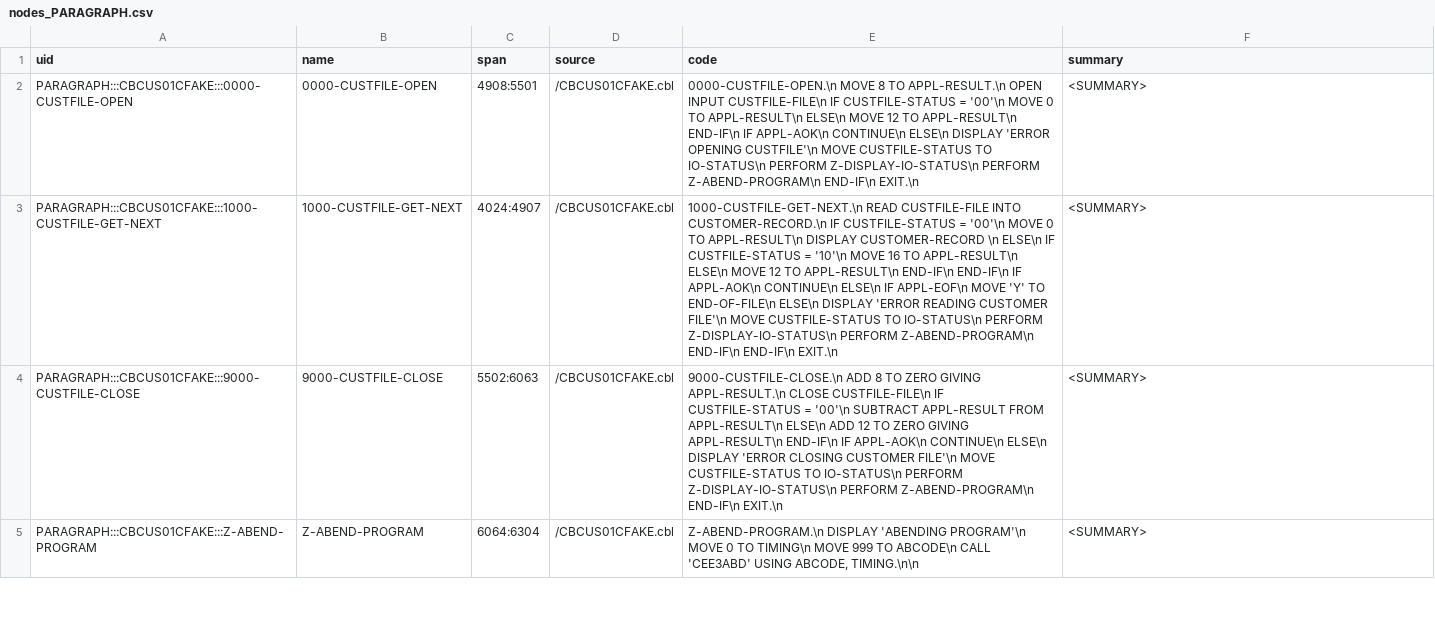
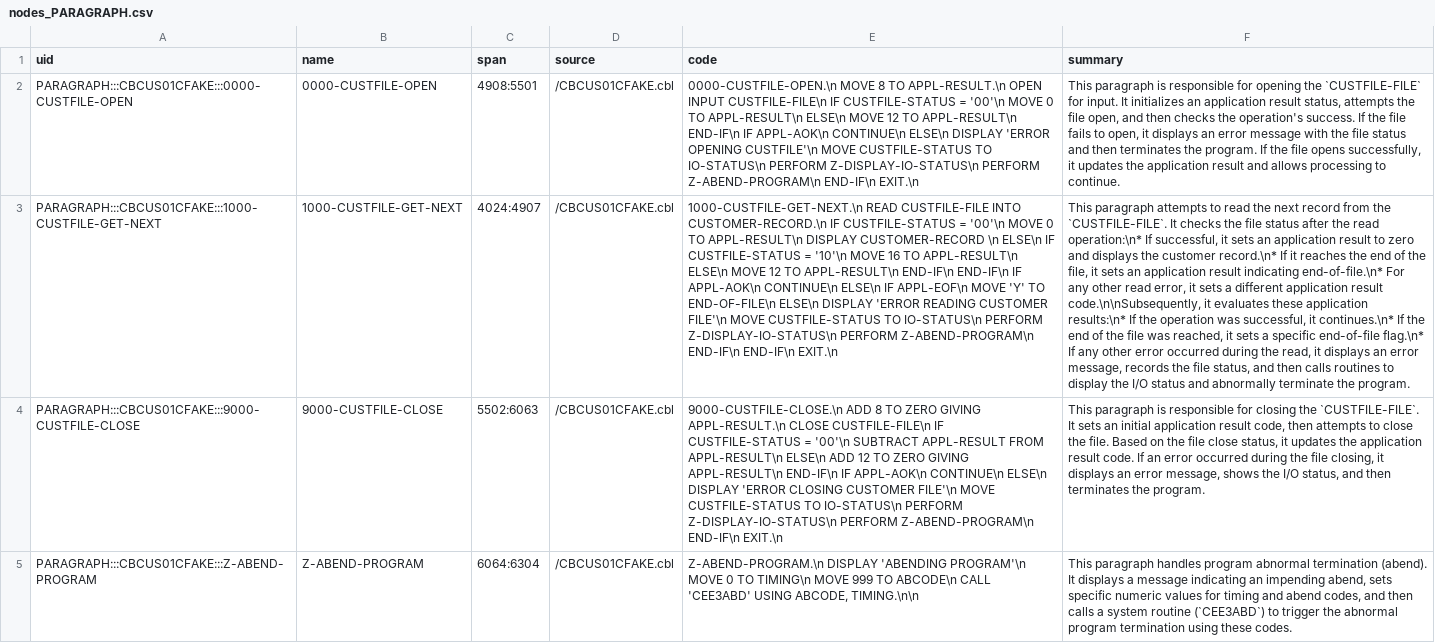
Before and after one commit to dgrzaremeal/graphsdata, a CSV file: small_4_files/nodes_PARAGRAPH.csv, drawn as a sheet; only a part is shown; the diff covers the shown part only; the diff names each change by its address in the sheet, - before the commit and + after, or states it on an @@ line.

Commit message:
Add files via upload

```diff
--- a/small_4_files/nodes_PARAGRAPH.csv
+++ b/small_4_files/nodes_PARAGRAPH.csv
-F2 (summary): <SUMMARY>
+F2 (summary): This paragraph is responsible for opening the `CUSTFILE-FILE` for input. It initializes an application result status, attempts the file open, and then checks the operation's success. If the file fails to open, it displays an error message with the file status and then terminates the program. If the file opens successfully, it updates the application result and allows processing to continue.
-F3 (summary): <SUMMARY>
+F3 (summary): This paragraph attempts to read the next record from the `CUSTFILE-FILE`. It checks the file status after the read operation:\n* If successful, it sets an application result to zero and displays the customer record.\n* If it reaches the end of the file, it sets an application result indicating end-of-file.\n* For any other read error, it sets a different application result code.\n\nSubsequently, it evaluates these application results:\n* If the operation was successful, it continues.\n* If the end of the file was reached, it sets a specific end-of-file flag.\n* If any other error occurred during the read, it displays an error message, records the file status, and then calls routines to display the I/O status and abnormally terminate the program.
-F4 (summary): <SUMMARY>
+F4 (summary): This paragraph is responsible for closing the `CUSTFILE-FILE`. It sets an initial application result code, then attempts to close the file. Based on the file close status, it updates the application result code. If an error occurred during the file closing, it displays an error message, shows the I/O status, and then terminates the program.
-F5 (summary): <SUMMARY>
+F5 (summary): This paragraph handles program abnormal termination (abend). It displays a message indicating an impending abend, sets specific numeric values for timing and abend codes, and then calls a system routine (`CEE3ABD`) to trigger the abnormal program termination using these codes.
```
Also changed, not shown: 10 edited cells elsewhere in this file.
